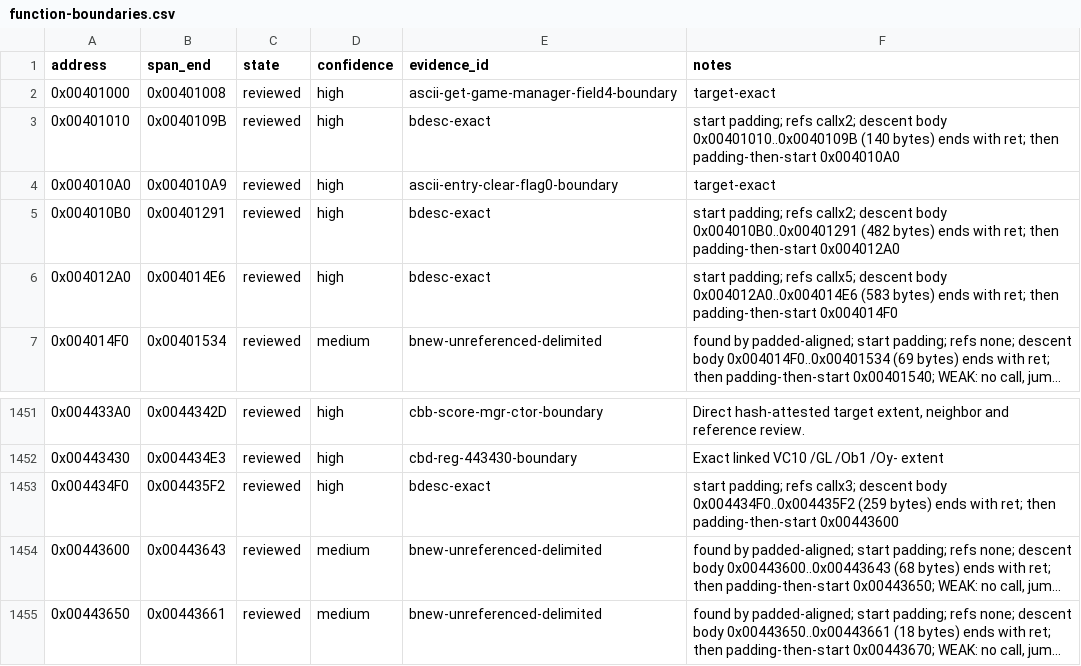
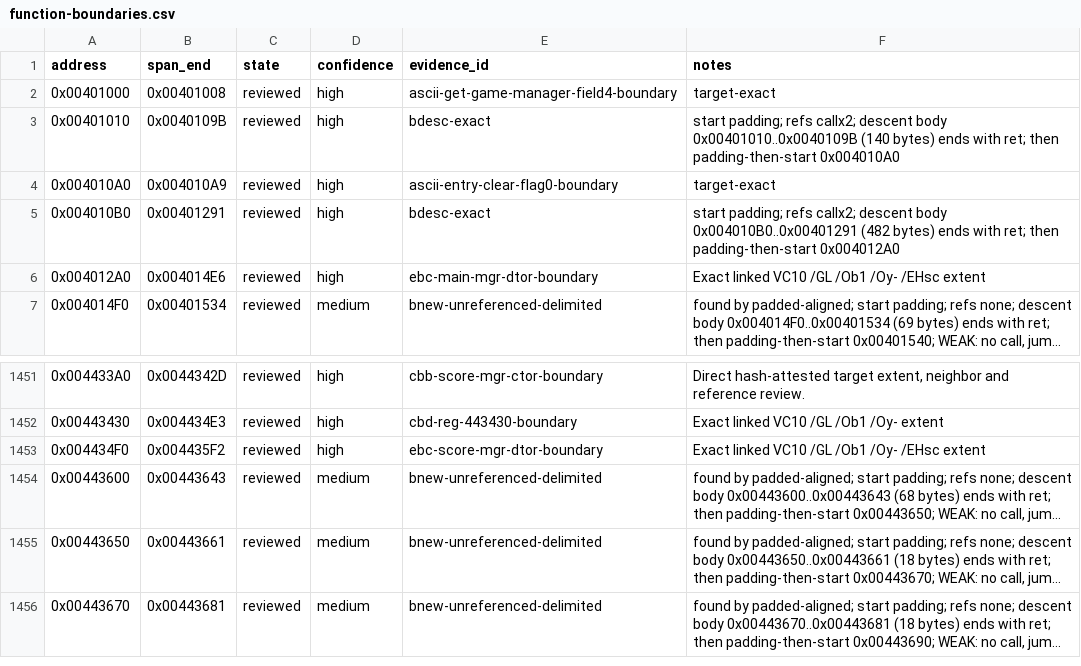
Before and after one commit to N0zoM1z0/th128, a CSV file: config/function-boundaries.csv, drawn as a sheet; only a part is shown, gaps mark what is left out; the shorter side is filled out with more unchanged rows; long unchanged cells end in …; the diff names each change by its address in the sheet, - before the commit and + after, or states it on an @@ line.

```diff
--- a/config/function-boundaries.csv
+++ b/config/function-boundaries.csv
-E6 (evidence_id): bdesc-exact
+E6 (evidence_id): ebc-main-mgr-dtor-boundary
-F6 (notes): start padding; refs callx5; descent body 0x004012A0..0x004014E6 (583 bytes) ends with ret; then padding-then-start 0x004014F0
+F6 (notes): Exact linked VC10 /GL /Ob1 /Oy- /EHsc extent
-E1453 (evidence_id): bdesc-exact
+E1453 (evidence_id): ebc-score-mgr-dtor-boundary
-F1453 (notes): start padding; refs callx3; descent body 0x004434F0..0x004435F2 (259 bytes) ends with ret; then padding-then-start 0x00443600
+F1453 (notes): Exact linked VC10 /GL /Ob1 /Oy- /EHsc extent
```
Also changed, not shown: config/implemented.csv, config/matches.csv, 8 other files.
